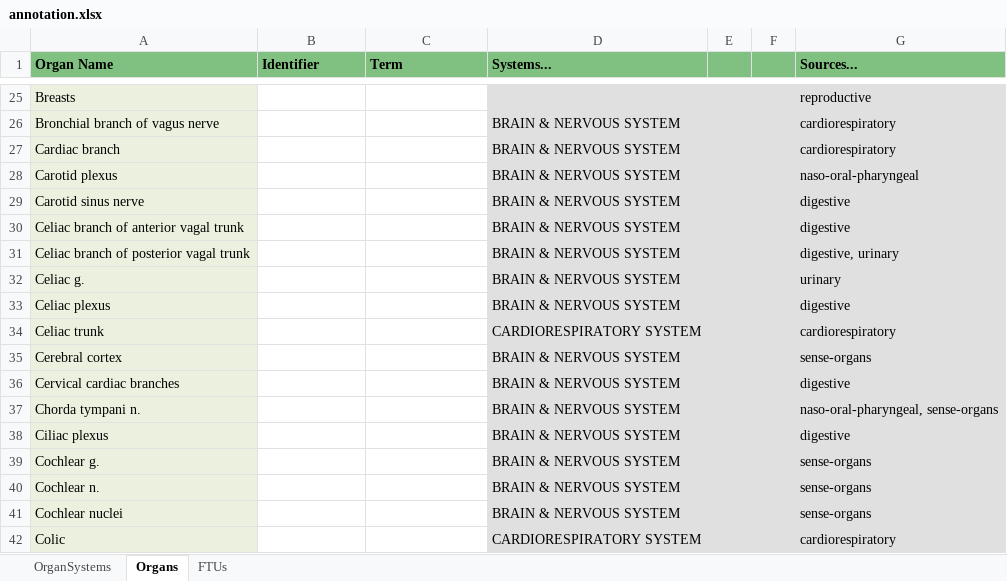
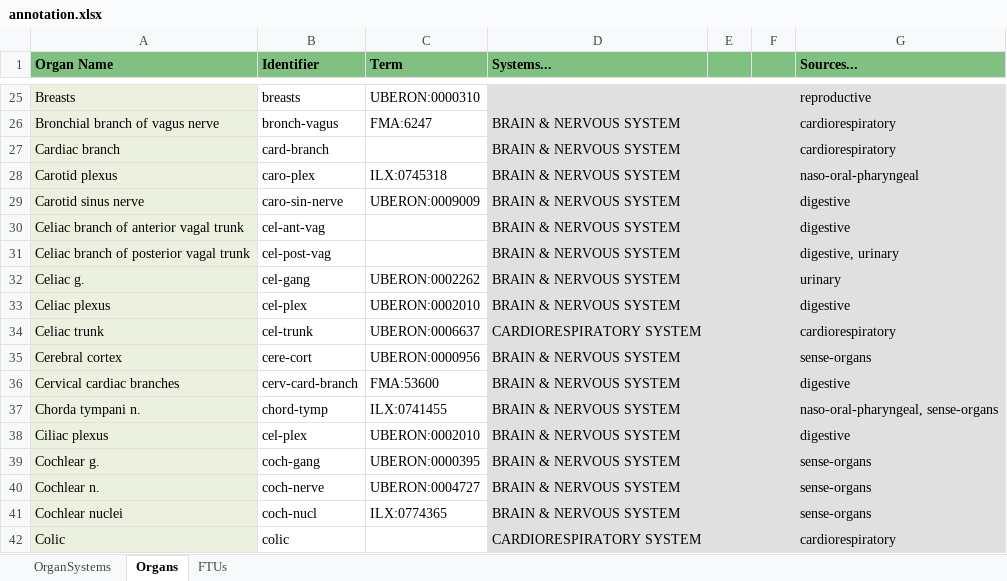
Before and after one commit to napakalas/functional-connectivity, an Excel workbook: annotation.xlsx, sheet Organs, drawn as a sheet; only a part is shown, gaps mark what is left out; values as stored, in another font and other column widths than the file's, no borders; the diff covers the shown part only; the diff names each change by its address in the sheet, - before the commit and + after, or states it on an @@ line.

Commit message:
add ids and terms (organs)

```diff
--- a/annotation.xlsx (sheet Organs)
+++ b/annotation.xlsx (sheet Organs)
-B25 (Identifier): (empty)
+B25 (Identifier): breasts
-C25 (Term): (empty)
+C25 (Term): UBERON:0000310
-B26 (Identifier): (empty)
+B26 (Identifier): bronch-vagus
-C26 (Term): (empty)
+C26 (Term): FMA:6247
-B27 (Identifier): (empty)
+B27 (Identifier): card-branch
-B28 (Identifier): (empty)
+B28 (Identifier): caro-plex
-C28 (Term): (empty)
+C28 (Term): ILX:0745318
-B29 (Identifier): (empty)
+B29 (Identifier): caro-sin-nerve
-C29 (Term): (empty)
+C29 (Term): UBERON:0009009
-B30 (Identifier): (empty)
+B30 (Identifier): cel-ant-vag
-B31 (Identifier): (empty)
+B31 (Identifier): cel-post-vag
-B32 (Identifier): (empty)
+B32 (Identifier): cel-gang
-C32 (Term): (empty)
+C32 (Term): UBERON:0002262
-B33 (Identifier): (empty)
+B33 (Identifier): cel-plex
-C33 (Term): (empty)
+C33 (Term): UBERON:0002010
-B34 (Identifier): (empty)
+B34 (Identifier): cel-trunk
-C34 (Term): (empty)
+C34 (Term): UBERON:0006637
-B35 (Identifier): (empty)
+B35 (Identifier): cere-cort
-C35 (Term): (empty)
+C35 (Term): UBERON:0000956
-B36 (Identifier): (empty)
+B36 (Identifier): cerv-card-branch
-C36 (Term): (empty)
+C36 (Term): FMA:53600
-B37 (Identifier): (empty)
+B37 (Identifier): chord-tymp
-C37 (Term): (empty)
+C37 (Term): ILX:0741455
-B38 (Identifier): (empty)
+B38 (Identifier): cel-plex
-C38 (Term): (empty)
+C38 (Term): UBERON:0002010
-B39 (Identifier): (empty)
+B39 (Identifier): coch-gang
-C39 (Term): (empty)
+C39 (Term): UBERON:0000395
-B40 (Identifier): (empty)
+B40 (Identifier): coch-nerve
-C40 (Term): (empty)
+C40 (Term): UBERON:0004727
-B41 (Identifier): (empty)
+B41 (Identifier): coch-nucl
-C41 (Term): (empty)
+C41 (Term): ILX:0774365
-B42 (Identifier): (empty)
+B42 (Identifier): colic
```
Also changed, not shown: 261 edited cells elsewhere in this sheet, sheet FTUs, sheet OrganSystems.
